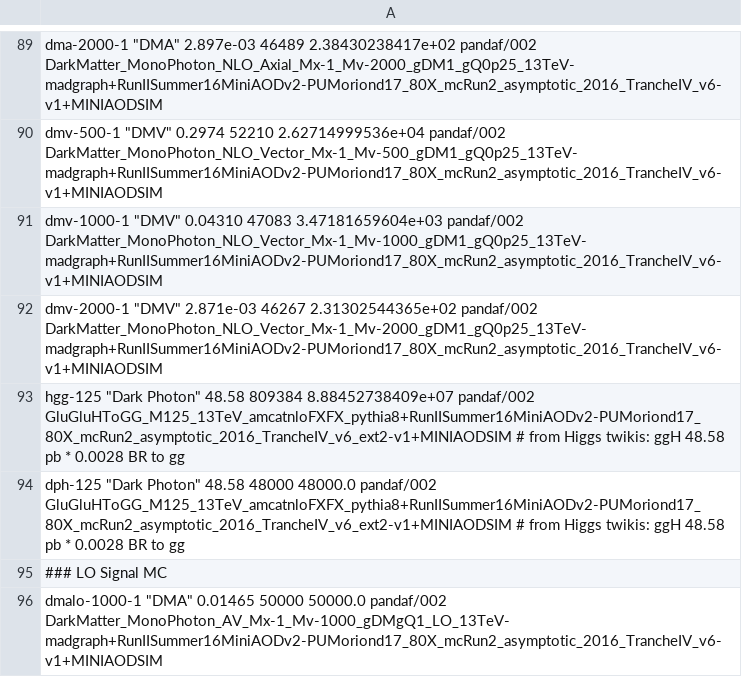
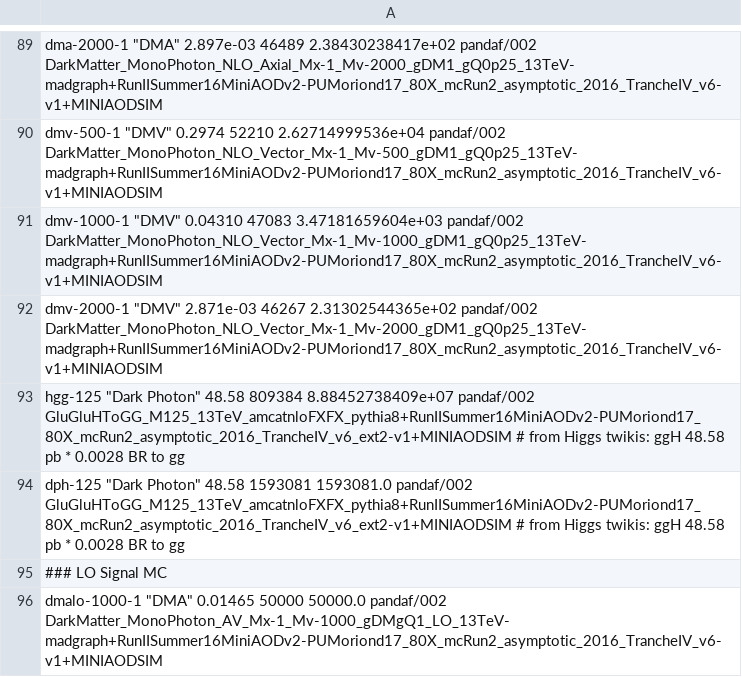
Before and after one commit to MiT-HEP/MonoX, a CSV file: monophoton/data/datasets.csv, drawn as a sheet; only a part is shown, gaps mark what is left out.

```diff
--- a/monophoton/data/datasets.csv
+++ b/monophoton/data/datasets.csv
@@ -93,3 +93,3 @@ dmv-2000-1       "DMV"                               2.871e-03            46267
 hgg-125          "Dark Photon"                       48.58                809384     8.88452738409e+07    pandaf/002           GluGluHToGG_M125_13TeV_amcatnloFXFX_pythia8+RunIISummer16MiniAODv2-PUMoriond17_80X_mcRun2_asymptotic_2016_TrancheIV_v6_ext2-v1+MINIAODSIM # from Higgs twikis: ggH 48.58 pb * 0.0028 BR to gg
-dph-125          "Dark Photon"                       48.58                48000      48000.0              pandaf/002           GluGluHToGG_M125_13TeV_amcatnloFXFX_pythia8+RunIISummer16MiniAODv2-PUMoriond17_80X_mcRun2_asymptotic_2016_TrancheIV_v6_ext2-v1+MINIAODSIM # from Higgs twikis: ggH 48.58 pb * 0.0028 BR to gg
+dph-125          "Dark Photon"                       48.58                1593081    1593081.0            pandaf/002           GluGluHToGG_M125_13TeV_amcatnloFXFX_pythia8+RunIISummer16MiniAODv2-PUMoriond17_80X_mcRun2_asymptotic_2016_TrancheIV_v6_ext2-v1+MINIAODSIM # from Higgs twikis: ggH 48.58 pb * 0.0028 BR to gg
 ### LO Signal MC
```
Also changed, not shown: 1 other file.
